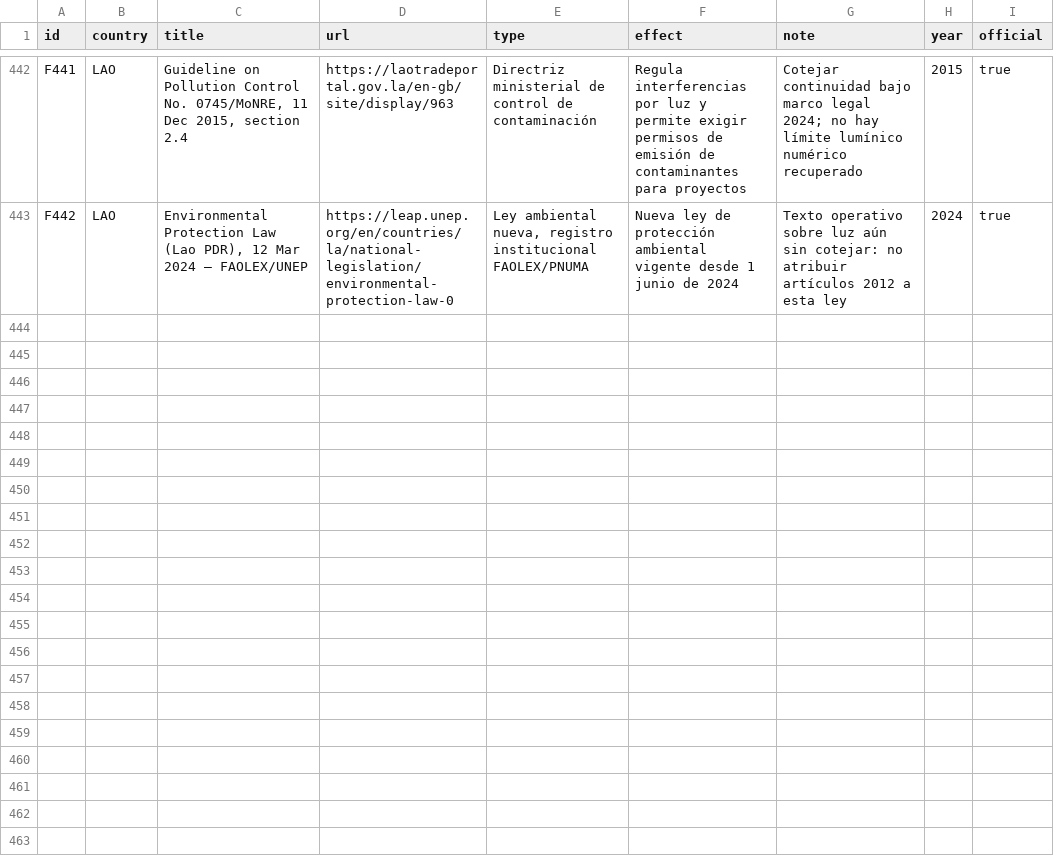
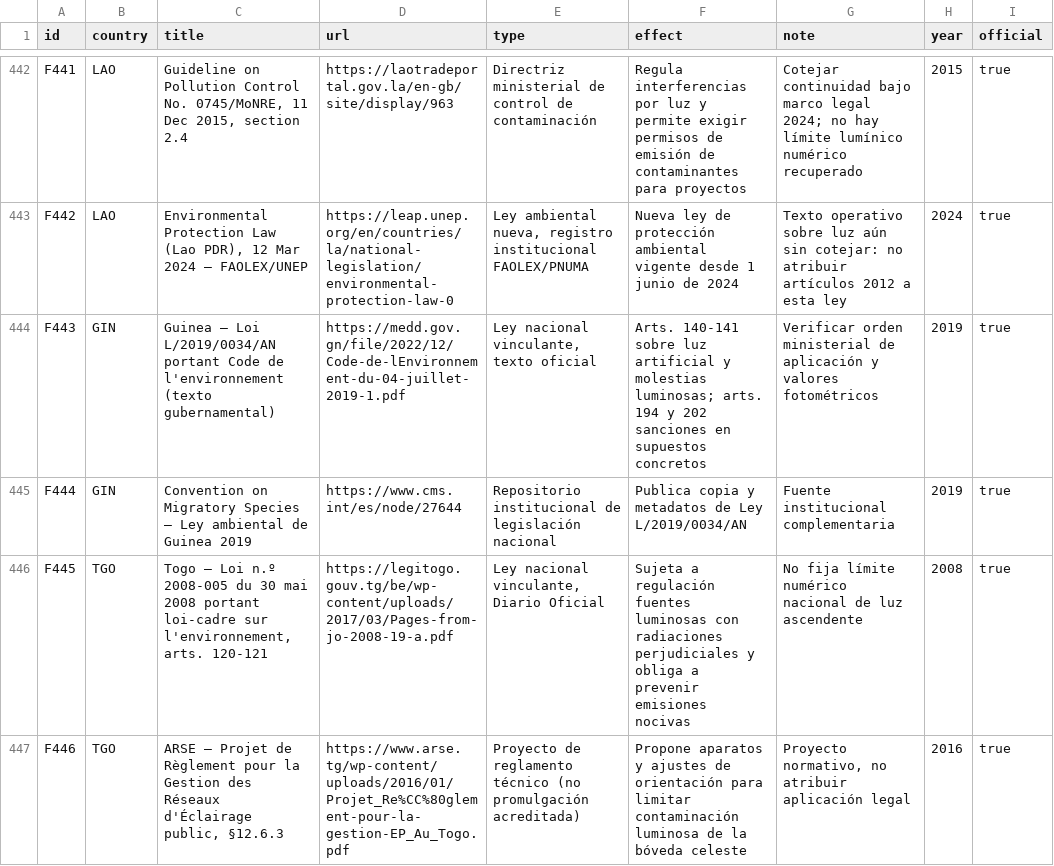
Before and after one commit to pmisson/atlas-luz-nocturna, a CSV file: data/fuentes.csv, drawn as a sheet; only a part is shown, gaps mark what is left out.

Commit message:
Añadir Guinea y Togo: legislación vinculante sobre emisiones luminosas

```diff
--- a/data/fuentes.csv
+++ b/data/fuentes.csv
@@ -443 +443,5 @@ F441,LAO,"Guideline on Pollution Control No. 0745/MoNRE, 11 Dec 2015, section 2.
 F442,LAO,"Environmental Protection Law (Lao PDR), 12 Mar 2024 — FAOLEX/UNEP",https://leap.unep.org/en/countries/la/national-legislation/environmental-protection-law-0,"Ley ambiental nueva, registro institucional FAOLEX/PNUMA",Nueva ley de protección ambiental vigente desde 1 junio de 2024,Texto operativo sobre luz aún sin cotejar: no atribuir artículos 2012 a esta ley,2024,true
+F443,GIN,Guinea — Loi L/2019/0034/AN portant Code de l'environnement (texto gubernamental),https://medd.gov.gn/file/2022/12/Code-de-lEnvironnement-du-04-juillet-2019-1.pdf,"Ley nacional vinculante, texto oficial",Arts. 140-141 sobre luz artificial y molestias luminosas; arts. 194 y 202 sanciones en supuestos concretos,Verificar orden ministerial de aplicación y valores fotométricos,2019,true
+F444,GIN,Convention on Migratory Species — Ley ambiental de Guinea 2019,https://www.cms.int/es/node/27644,Repositorio institucional de legislación nacional,Publica copia y metadatos de Ley L/2019/0034/AN,Fuente institucional complementaria,2019,true
+F445,TGO,"Togo — Loi n.º 2008-005 du 30 mai 2008 portant loi-cadre sur l'environnement, arts. 120-121",https://legitogo.gouv.tg/be/wp-content/uploads/2017/03/Pages-from-jo-2008-19-a.pdf,"Ley nacional vinculante, Diario Oficial",Sujeta a regulación fuentes luminosas con radiaciones perjudiciales y obliga a prevenir emisiones nocivas,No fija límite numérico nacional de luz ascendente,2008,true
+F446,TGO,"ARSE — Projet de Règlement pour la Gestion des Réseaux d'Éclairage public, §12.6.3",https://www.arse.tg/wp-content/uploads/2016/01/Projet_Re%CC%80glement-pour-la-gestion-EP_Au_Togo.pdf,Proyecto de reglamento técnico (no promulgación acreditada),Propone aparatos y ajustes de orientación para limitar contaminación luminosa de la bóveda celeste,"Proyecto normativo, no atribuir aplicación legal",2016,true
```
